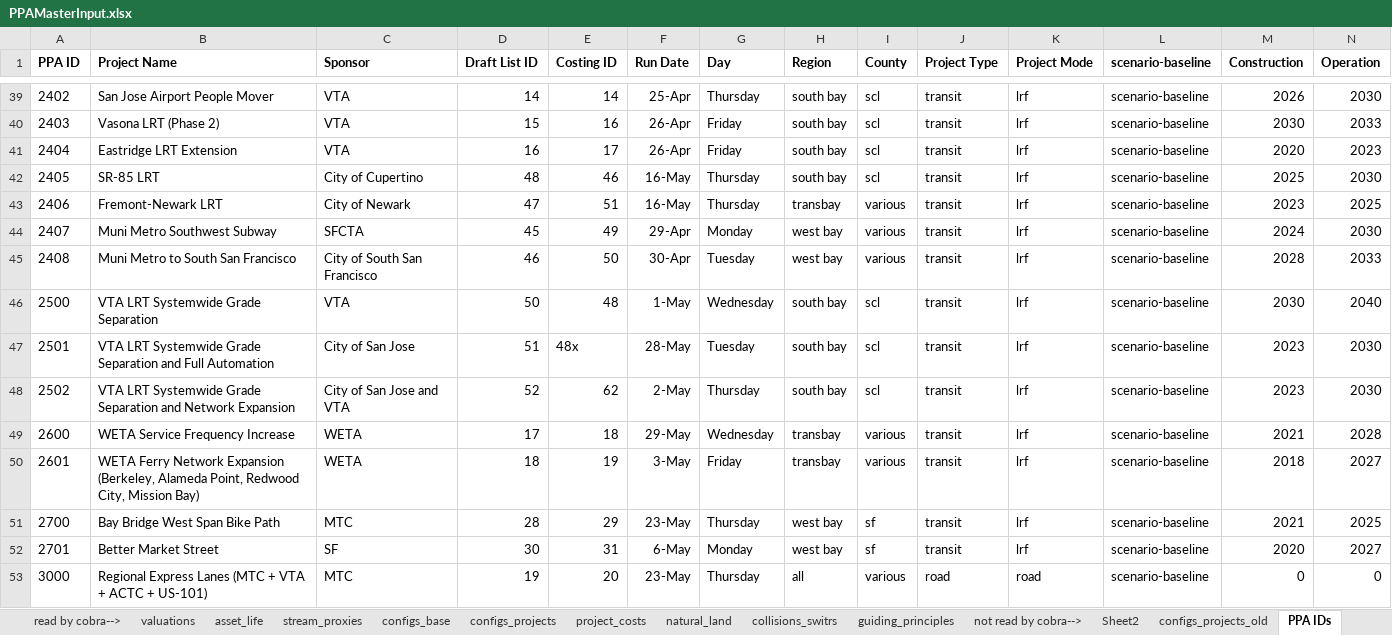
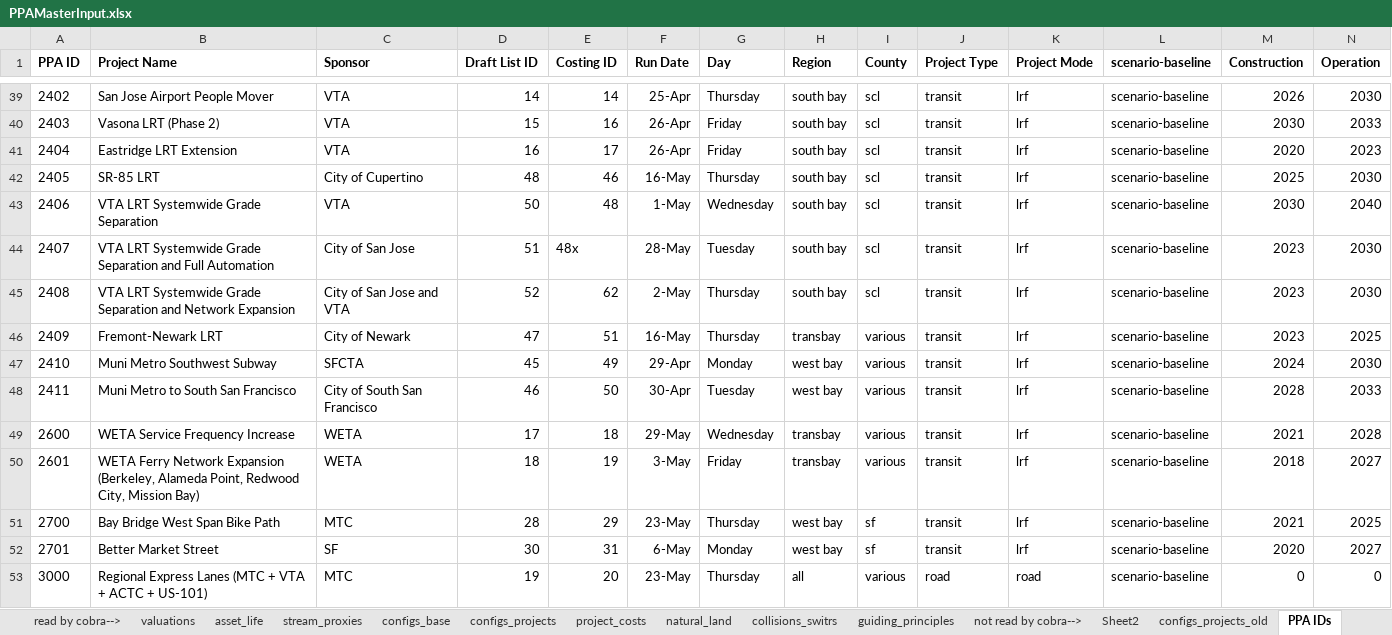
Before and after one commit to BayAreaMetro/travel-model-one, an Excel workbook: utilities/PBA40/metrics/PPAMasterInput.xlsx, sheet PPA IDs, drawn as a sheet; only a part is shown, gaps mark what is left out; values as stored, in another font and other column widths than the file's, no borders; removed rows and columns are numbered as before the commit, all else as after; rows hold the shown columns only; the diff names each change by its address in the sheet, - before the commit and + after, or states it on an @@ line.

Commit message:
Update PPAMasterInput.xlsx

```diff
--- a/utilities/PBA40/metrics/PPAMasterInput.xlsx (sheet PPA IDs)
+++ b/utilities/PBA40/metrics/PPAMasterInput.xlsx (sheet PPA IDs)
-row 43: 2406 | Fremont-Newark LRT | City of Newark | 47 | 51 | 16-May | Thursday | transbay | various | transit | lrf | scenario-baseline | 2023 | 2025
-row 44: 2407 | Muni Metro Southwest Subway | SFCTA | 45 | 49 | 29-Apr | Monday | west bay | various | transit | lrf | scenario-baseline | 2024 | 2030
-row 45: 2408 | Muni Metro to South San Francisco | City of South San Francisco | 46 | 50 | 30-Apr | Tuesday | west bay | various | transit | lrf | scenario-baseline | 2028 | 2033
-A43 (PPA ID): 2500
+A43 (PPA ID): 2406
-A44 (PPA ID): 2501
+A44 (PPA ID): 2407
-A45 (PPA ID): 2502
+A45 (PPA ID): 2408
+row 46: 2409 | Fremont-Newark LRT | City of Newark | 47 | 51 | 16-May | Thursday | transbay | various | transit | lrf | scenario-baseline | 2023 | 2025
+row 47: 2410 | Muni Metro Southwest Subway | SFCTA | 45 | 49 | 29-Apr | Monday | west bay | various | transit | lrf | scenario-baseline | 2024 | 2030
+row 48: 2411 | Muni Metro to South San Francisco | City of South San Francisco | 46 | 50 | 30-Apr | Tuesday | west bay | various | transit | lrf | scenario-baseline | 2028 | 2033
```
Also changed, not shown: sheet project_costs, sheet configs_projects, formulas that keep their value.
